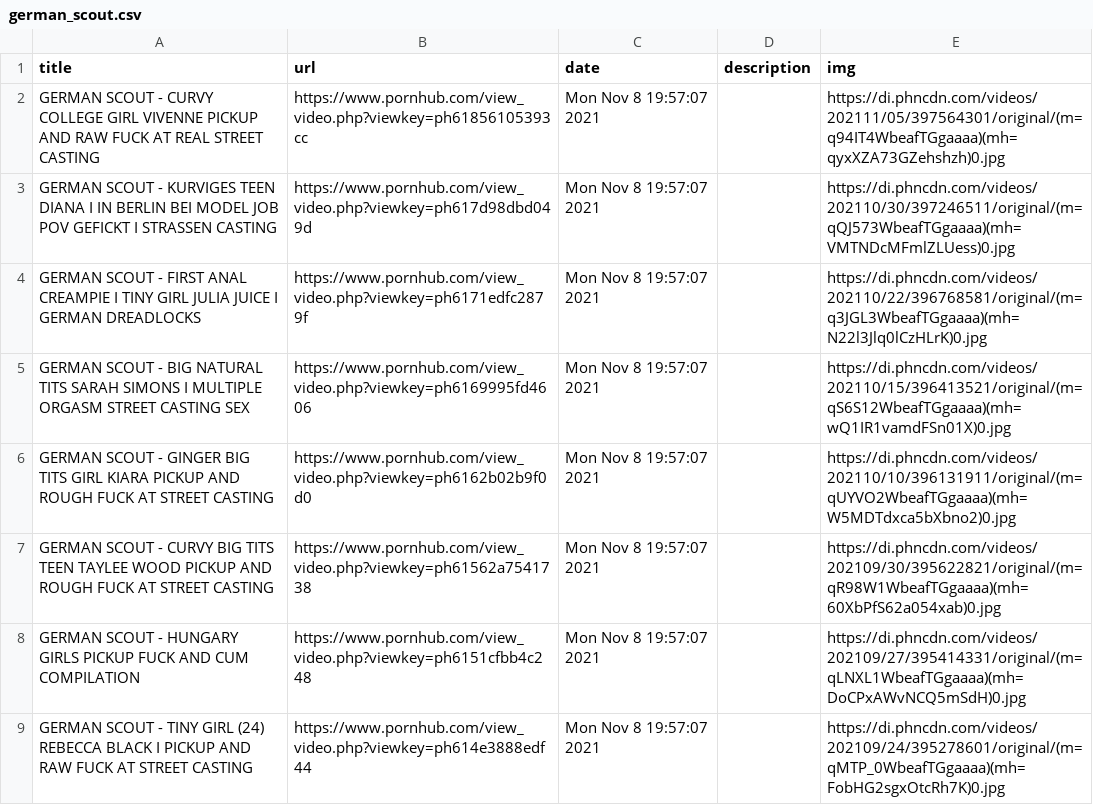
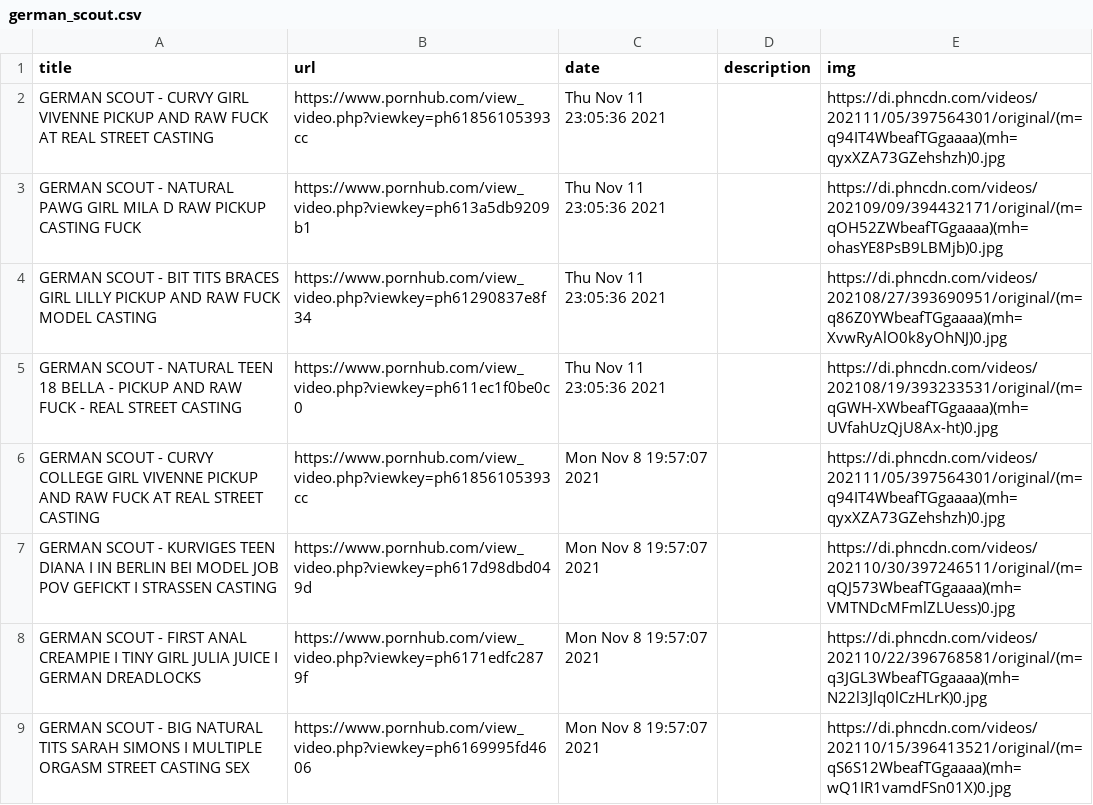
Before and after one commit to c-chen0902/rss, a CSV file: private/data/german_scout.csv, drawn as a sheet; only a part is shown; the shorter side is filled out with more unchanged rows.

```diff
--- a/private/data/german_scout.csv
+++ b/private/data/german_scout.csv
@@ -1,2 +1,6 @@
 title,url,date,description,img
+GERMAN SCOUT - CURVY  GIRL VIVENNE PICKUP AND RAW FUCK AT REAL STREET CASTING,https://www.pornhub.com/view_video.php?viewkey=ph61856105393cc,Thu Nov 11 23:05:36 2021,,https://di.phncdn.com/videos/202111/05/397564301/original/(m=q94IT4WbeafTGgaaaa)(mh=qyxXZA73GZehshzh)0.jpg
+GERMAN SCOUT - NATURAL PAWG  GIRL MILA D RAW PICKUP CASTING FUCK,https://www.pornhub.com/view_video.php?viewkey=ph613a5db9209b1,Thu Nov 11 23:05:36 2021,,https://di.phncdn.com/videos/202109/09/394432171/original/(m=qOH52ZWbeafTGgaaaa)(mh=ohasYE8PsB9LBMjb)0.jpg
+GERMAN SCOUT - BIT TITS BRACES  GIRL LILLY PICKUP AND RAW FUCK MODEL CASTING,https://www.pornhub.com/view_video.php?viewkey=ph61290837e8f34,Thu Nov 11 23:05:36 2021,,https://di.phncdn.com/videos/202108/27/393690951/original/(m=q86Z0YWbeafTGgaaaa)(mh=XvwRyAlO0k8yOhNJ)0.jpg
+GERMAN SCOUT - NATURAL  TEEN 18 BELLA - PICKUP AND RAW FUCK - REAL STREET CASTING,https://www.pornhub.com/view_video.php?viewkey=ph611ec1f0be0c0,Thu Nov 11 23:05:36 2021,,https://di.phncdn.com/videos/202108/19/393233531/original/(m=qGWH-XWbeafTGgaaaa)(mh=UVfahUzQjU8Ax-ht)0.jpg
 GERMAN SCOUT - CURVY COLLEGE GIRL VIVENNE PICKUP AND RAW FUCK AT REAL STREET CASTING,https://www.pornhub.com/view_video.php?viewkey=ph61856105393cc,Mon Nov  8 19:57:07 2021,,https://di.phncdn.com/videos/202111/05/397564301/original/(m=q94IT4WbeafTGgaaaa)(mh=qyxXZA73GZehshzh)0.jpg
```
Also changed, not shown: private/data/backroom_casting_couch.csv, private/data/finish_me.csv, 5 other files.
